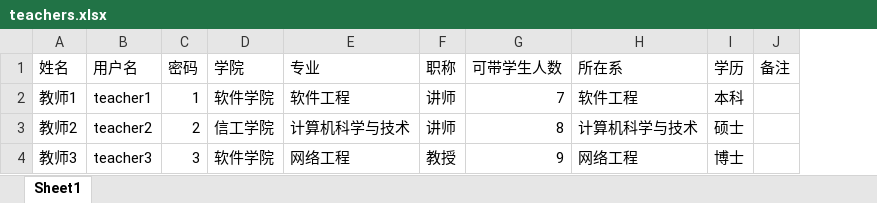
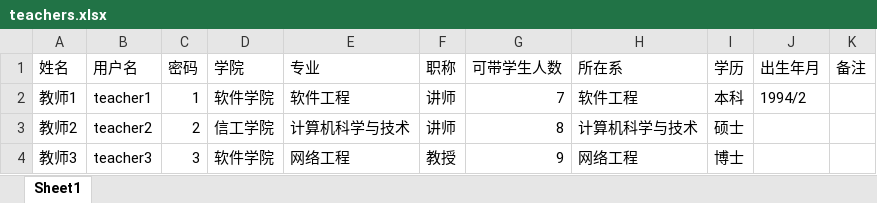
Before and after one commit to ZZZZZN/ecut, an Excel workbook: src/main/webapp/upload/teachers.xlsx, sheet Sheet1, drawn as a sheet; values as stored, in another font and other column widths than the file's, no borders; the diff names each change by its address in the sheet, - before the commit and + after, or states it on an @@ line.

```diff
--- a/src/main/webapp/upload/teachers.xlsx (sheet Sheet1)
+++ b/src/main/webapp/upload/teachers.xlsx (sheet Sheet1)
+column J (出生年月), row 2: 1994/2
```
Also changed, not shown: 4 other files.
